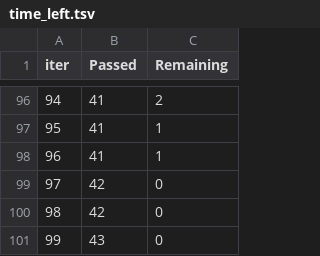
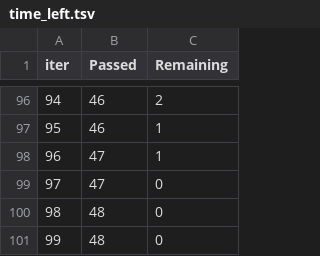
Before and after one commit to matindra/Student-Performance-Indicator, a TSV file: catboost_info/time_left.tsv, drawn as a sheet; only a part is shown, gaps mark what is left out; the diff covers the shown part only.

```diff
--- a/catboost_info/time_left.tsv
+++ b/catboost_info/time_left.tsv
@@ -96,6 +96,6 @@ iter	Passed	Remaining
-94	41	2
-95	41	1
-96	41	1
-97	42	0
-98	42	0
-99	43	0
+94	46	2
+95	46	1
+96	47	1
+97	47	0
+98	48	0
+99	48	0
```
Also changed, not shown: 174 edited cells elsewhere in this file, 7 other files.
